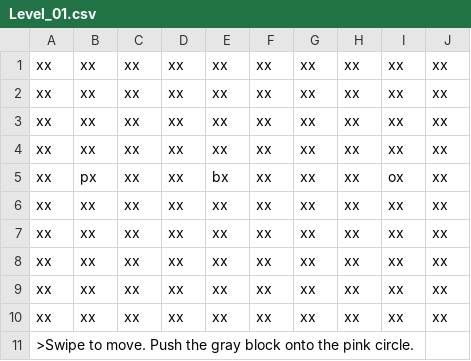
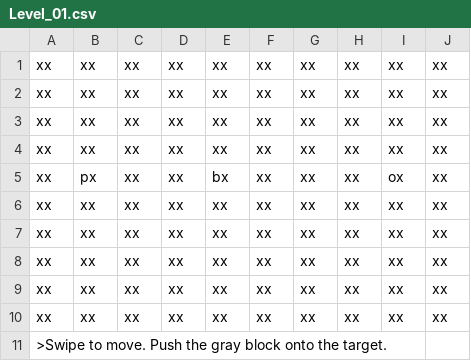
Before and after one commit to jhsullivan0211/PushPull, a CSV file: app/src/main/assets/Levels/Level_01.csv, drawn as a sheet.

```diff
--- a/app/src/main/assets/Levels/Level_01.csv
+++ b/app/src/main/assets/Levels/Level_01.csv
@@ -10,2 +10,2 @@ xx,xx,xx,xx,xx,xx,xx,xx,xx,xx
 xx,xx,xx,xx,xx,xx,xx,xx,xx,xx
->Swipe to move.  Push the gray block onto the pink circle.
+>Swipe to move.  Push the gray block onto the target.
```
Also changed, not shown: app/src/main/assets/Levels/Level_04.csv, app/src/main/assets/Levels/Level_07.csv, 52 other files.
